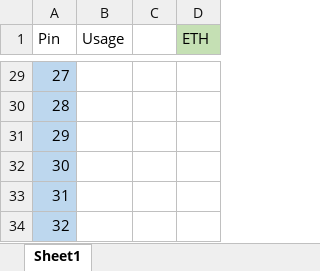
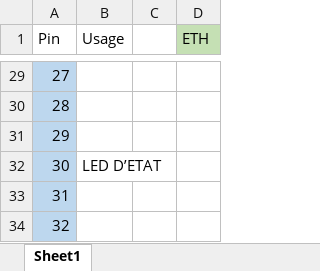
Before and after one commit to Club-INTech/TechTheTown-LowLevel, an Excel workbook: PinMapping.xlsx, sheet Sheet1, drawn as a sheet; only a part is shown, gaps mark what is left out; values as stored, in another font and other column widths than the file's, no borders; the diff names each change by its address in the sheet, - before the commit and + after, or states it on an @@ line.

```diff
--- a/PinMapping.xlsx (sheet Sheet1)
+++ b/PinMapping.xlsx (sheet Sheet1)
-B32 (Usage): (empty)
+B32 (Usage): LED D’ETAT
```
Also changed, not shown: 4 other files.
